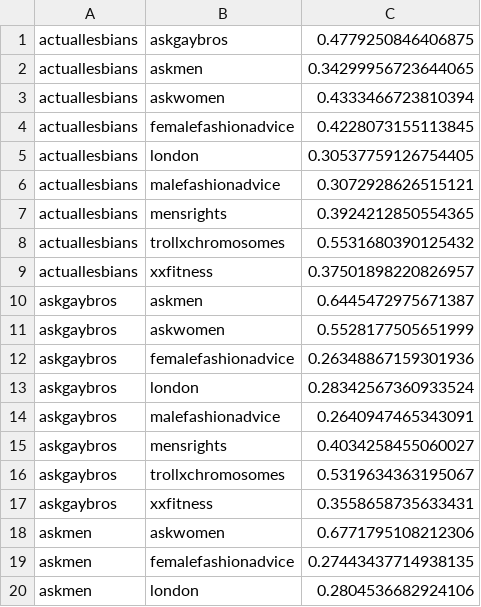
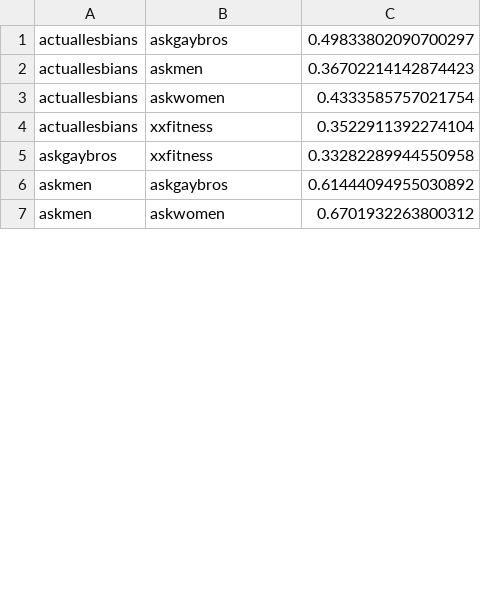
Before and after one commit to lucy3/reddit-sent, a CSV file: logs/similarities/sent.csv, drawn as a sheet; only a part is shown; the diff covers the shown part only.

```diff
--- a/logs/similarities/sent.csv
+++ b/logs/similarities/sent.csv
@@ -1,20 +1,7 @@
-actuallesbians,askgaybros,0.4779250846406875
-actuallesbians,askmen,0.34299956723644065
-actuallesbians,askwomen,0.4333466723810394
-actuallesbians,femalefashionadvice,0.4228073155113845
-actuallesbians,london,0.30537759126754405
-actuallesbians,malefashionadvice,0.3072928626515121
-actuallesbians,mensrights,0.3924212850554365
-actuallesbians,trollxchromosomes,0.5531680390125432
-actuallesbians,xxfitness,0.37501898220826957
-askgaybros,askmen,0.6445472975671387
-askgaybros,askwomen,0.5528177505651999
-askgaybros,femalefashionadvice,0.26348867159301936
-askgaybros,london,0.28342567360933524
-askgaybros,malefashionadvice,0.2640947465343091
-askgaybros,mensrights,0.4034258455060027
-askgaybros,trollxchromosomes,0.5319634363195067
-askgaybros,xxfitness,0.3558658735633431
-askmen,askwomen,0.6771795108212306
-askmen,femalefashionadvice,0.27443437714938135
-askmen,london,0.2804536682924106
+actuallesbians,askgaybros,0.49833802090700297
+actuallesbians,askmen,0.36702214142874423
+actuallesbians,askwomen,0.4333585757021754
+actuallesbians,xxfitness,0.3522911392274104
+askgaybros,xxfitness,0.33282289944550958
+askmen,askgaybros,0.61444094955030892
+askmen,askwomen,0.6701932263800312
```
Also changed, not shown: 17 added rows, 13 removed rows and 12 edited cells elsewhere in this file, logs/similarities/combined.csv, logs/similarities/text.csv, 15 other files.
